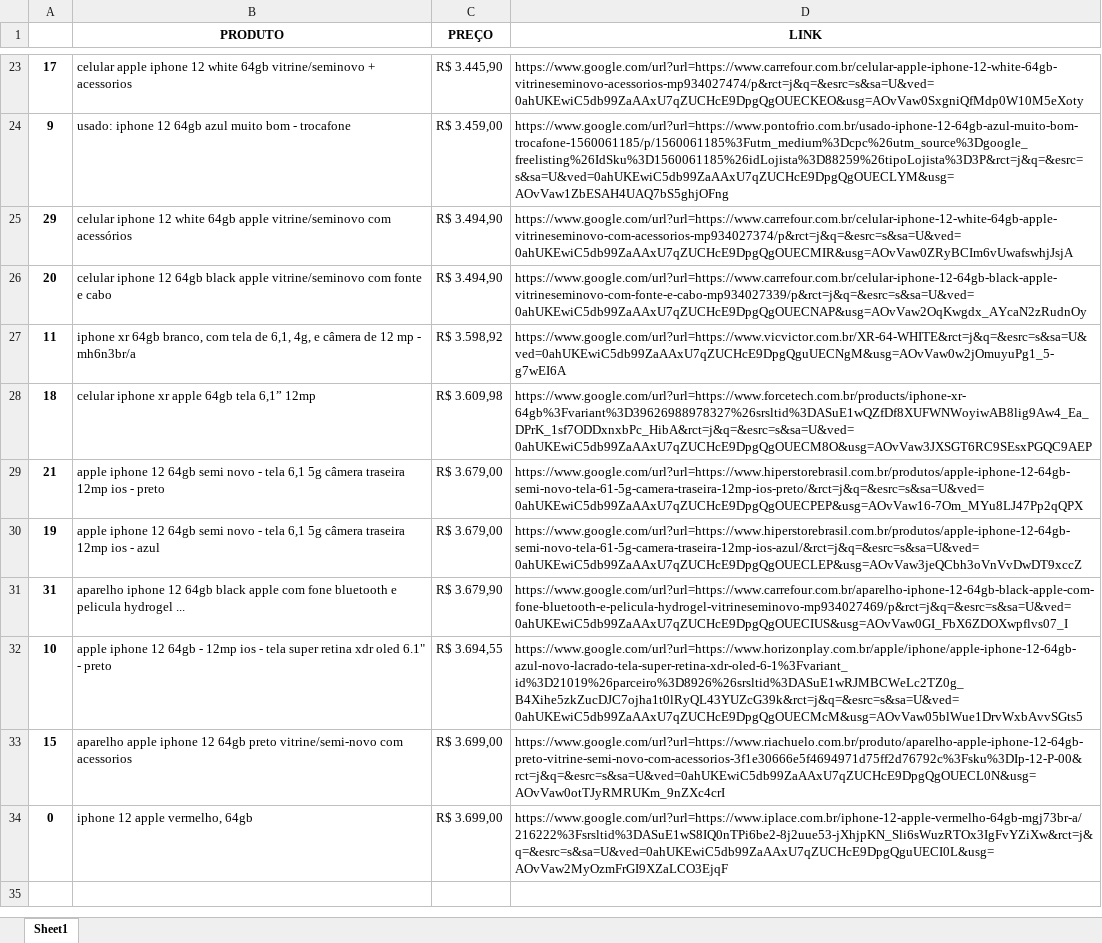
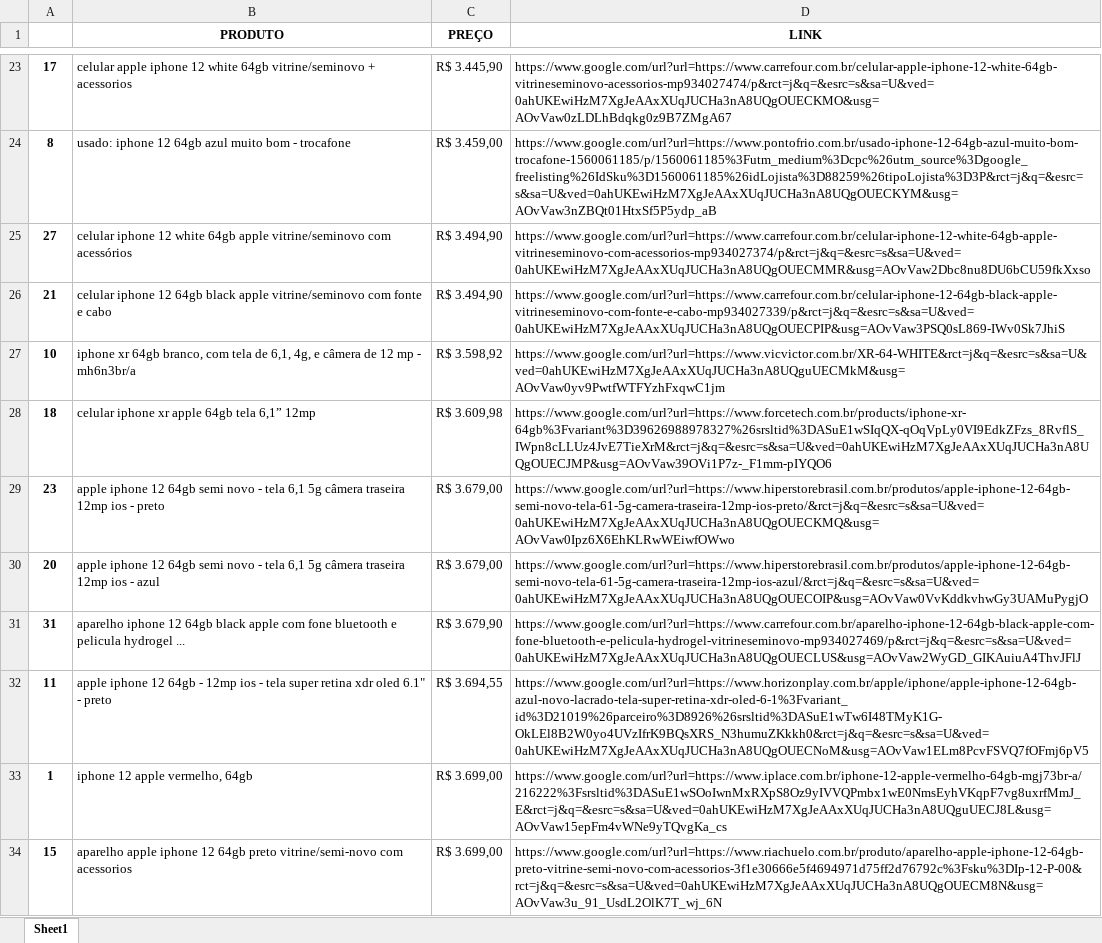
Before and after one commit to NicoArth-17/pesquisa_de_preco, an Excel workbook: PesquisarPreço/arquivos/resultados/iphone.xlsx, sheet Sheet1, drawn as a sheet; only a part is shown, gaps mark what is left out; values as stored, in another font and other column widths than the file's, no borders; removed rows and columns are numbered as before the commit, all else as after; the diff covers the shown part only; the diff names each change by its address in the sheet, - before the commit and + after, or states it on an @@ line.

```diff
--- a/PesquisarPreço/arquivos/resultados/iphone.xlsx (sheet Sheet1)
+++ b/PesquisarPreço/arquivos/resultados/iphone.xlsx (sheet Sheet1)
-D23 (LINK): https://www.google.com/url?url=https://www.carrefour.com.br/celular-apple-iphone-12-white-64gb-vitrineseminovo-acessorios-mp934027474/p&rct=j&q=&esrc=s&sa=U&ved=0ahUKEwiC5db99ZaAAxU7qZUCHcE9DpgQgOUECKEO&usg=AOvVaw0SxgniQfMdp0W10M5eXoty
+D23 (LINK): https://www.google.com/url?url=https://www.carrefour.com.br/celular-apple-iphone-12-white-64gb-vitrineseminovo-acessorios-mp934027474/p&rct=j&q=&esrc=s&sa=U&ved=0ahUKEwiHzM7XgJeAAxXUqJUCHa3nA8UQgOUECKMO&usg=AOvVaw0zLDLhBdqkg0z9B7ZMgA67
-A24: 9
+A24: 8
-D24 (LINK): https://www.google.com/url?url=https://www.pontofrio.com.br/usado-iphone-12-64gb-azul-muito-bom-trocafone-1560061185/p/1560061185%3Futm_medium%3Dcpc%26utm_source%3Dgoogle_freelisting%26IdSku%3D1560061185%26idLojista%3D88259%26tipoLojista%3D3P&rct=j&q=&esrc=s&sa=U&ved=0ahUKEwiC5db99ZaAAxU7qZUCHcE9DpgQgOUECLYM&usg=AOvVaw1ZbESAH4UAQ7bS5ghjOFng
+D24 (LINK): https://www.google.com/url?url=https://www.pontofrio.com.br/usado-iphone-12-64gb-azul-muito-bom-trocafone-1560061185/p/1560061185%3Futm_medium%3Dcpc%26utm_source%3Dgoogle_freelisting%26IdSku%3D1560061185%26idLojista%3D88259%26tipoLojista%3D3P&rct=j&q=&esrc=s&sa=U&ved=0ahUKEwiHzM7XgJeAAxXUqJUCHa3nA8UQgOUECKYM&usg=AOvVaw3nZBQt01HtxSf5P5ydp_aB
-A25: 29
+A25: 27
-D25 (LINK): https://www.google.com/url?url=https://www.carrefour.com.br/celular-iphone-12-white-64gb-apple-vitrineseminovo-com-acessorios-mp934027374/p&rct=j&q=&esrc=s&sa=U&ved=0ahUKEwiC5db99ZaAAxU7qZUCHcE9DpgQgOUECMIR&usg=AOvVaw0ZRyBCIm6vUwafswhjJsjA
+D25 (LINK): https://www.google.com/url?url=https://www.carrefour.com.br/celular-iphone-12-white-64gb-apple-vitrineseminovo-com-acessorios-mp934027374/p&rct=j&q=&esrc=s&sa=U&ved=0ahUKEwiHzM7XgJeAAxXUqJUCHa3nA8UQgOUECMMR&usg=AOvVaw2Dbc8nu8DU6bCU59fkXxso
-A26: 20
+A26: 21
-D26 (LINK): https://www.google.com/url?url=https://www.carrefour.com.br/celular-iphone-12-64gb-black-apple-vitrineseminovo-com-fonte-e-cabo-mp934027339/p&rct=j&q=&esrc=s&sa=U&ved=0ahUKEwiC5db99ZaAAxU7qZUCHcE9DpgQgOUECNAP&usg=AOvVaw2OqKwgdx_AYcaN2zRudnOy
+D26 (LINK): https://www.google.com/url?url=https://www.carrefour.com.br/celular-iphone-12-64gb-black-apple-vitrineseminovo-com-fonte-e-cabo-mp934027339/p&rct=j&q=&esrc=s&sa=U&ved=0ahUKEwiHzM7XgJeAAxXUqJUCHa3nA8UQgOUECPIP&usg=AOvVaw3PSQ0sL869-IWv0Sk7JhiS
-A27: 11
+A27: 10
-D27 (LINK): https://www.google.com/url?url=https://www.vicvictor.com.br/XR-64-WHITE&rct=j&q=&esrc=s&sa=U&ved=0ahUKEwiC5db99ZaAAxU7qZUCHcE9DpgQguUECNgM&usg=AOvVaw0w2jOmuyuPg1_5-g7wEI6A
+D27 (LINK): https://www.google.com/url?url=https://www.vicvictor.com.br/XR-64-WHITE&rct=j&q=&esrc=s&sa=U&ved=0ahUKEwiHzM7XgJeAAxXUqJUCHa3nA8UQguUECMkM&usg=AOvVaw0yv9PwtfWTFYzhFxqwC1jm
-D28 (LINK): https://www.google.com/url?url=https://www.forcetech.com.br/products/iphone-xr-64gb%3Fvariant%3D39626988978327%26srsltid%3DASuE1wQZfDf8XUFWNWoyiwAB8lig9Aw4_Ea_DPrK_1sf7ODDxnxbPc_HibA&rct=j&q=&esrc=s&sa=U&ved=0ahUKEwiC5db99ZaAAxU7qZUCHcE9DpgQgOUECM8O&usg=AOvVaw3JXSGT6RC9SEsxPGQC9AEP
+D28 (LINK): https://www.google.com/url?url=https://www.forcetech.com.br/products/iphone-xr-64gb%3Fvariant%3D39626988978327%26srsltid%3DASuE1wSIqQX-qOqVpLy0VI9EdkZFzs_8RvflS_IWpn8cLLUz4JvE7TieXrM&rct=j&q=&esrc=s&sa=U&ved=0ahUKEwiHzM7XgJeAAxXUqJUCHa3nA8UQgOUECJMP&usg=AOvVaw39OVi1P7z-_F1mm-pIYQO6
-A29: 21
+A29: 23
-D29 (LINK): https://www.google.com/url?url=https://www.hiperstorebrasil.com.br/produtos/apple-iphone-12-64gb-semi-novo-tela-61-5g-camera-traseira-12mp-ios-preto/&rct=j&q=&esrc=s&sa=U&ved=0ahUKEwiC5db99ZaAAxU7qZUCHcE9DpgQgOUECPEP&usg=AOvVaw16-7Om_MYu8LJ47Pp2qQPX
+D29 (LINK): https://www.google.com/url?url=https://www.hiperstorebrasil.com.br/produtos/apple-iphone-12-64gb-semi-novo-tela-61-5g-camera-traseira-12mp-ios-preto/&rct=j&q=&esrc=s&sa=U&ved=0ahUKEwiHzM7XgJeAAxXUqJUCHa3nA8UQgOUECKMQ&usg=AOvVaw0Ipz6X6EhKLRwWEiwfOWwo
-A30: 19
+A30: 20
-D30 (LINK): https://www.google.com/url?url=https://www.hiperstorebrasil.com.br/produtos/apple-iphone-12-64gb-semi-novo-tela-61-5g-camera-traseira-12mp-ios-azul/&rct=j&q=&esrc=s&sa=U&ved=0ahUKEwiC5db99ZaAAxU7qZUCHcE9DpgQgOUECLEP&usg=AOvVaw3jeQCbh3oVnVvDwDT9xccZ
+D30 (LINK): https://www.google.com/url?url=https://www.hiperstorebrasil.com.br/produtos/apple-iphone-12-64gb-semi-novo-tela-61-5g-camera-traseira-12mp-ios-azul/&rct=j&q=&esrc=s&sa=U&ved=0ahUKEwiHzM7XgJeAAxXUqJUCHa3nA8UQgOUECOIP&usg=AOvVaw0VvKddkvhwGy3UAMuPygjO
-D31 (LINK): https://www.google.com/url?url=https://www.carrefour.com.br/aparelho-iphone-12-64gb-black-apple-com-fone-bluetooth-e-pelicula-hydrogel-vitrineseminovo-mp934027469/p&rct=j&q=&esrc=s&sa=U&ved=0ahUKEwiC5db99ZaAAxU7qZUCHcE9DpgQgOUECIUS&usg=AOvVaw0GI_FbX6ZDOXwpflvs07_I
+D31 (LINK): https://www.google.com/url?url=https://www.carrefour.com.br/aparelho-iphone-12-64gb-black-apple-com-fone-bluetooth-e-pelicula-hydrogel-vitrineseminovo-mp934027469/p&rct=j&q=&esrc=s&sa=U&ved=0ahUKEwiHzM7XgJeAAxXUqJUCHa3nA8UQgOUECLUS&usg=AOvVaw2WyGD_GIKAuiuA4ThvJFlJ
-A32: 10
+A32: 11
-D32 (LINK): https://www.google.com/url?url=https://www.horizonplay.com.br/apple/iphone/apple-iphone-12-64gb-azul-novo-lacrado-tela-super-retina-xdr-oled-6-1%3Fvariant_id%3D21019%26parceiro%3D8926%26srsltid%3DASuE1wRJMBCWeLc2TZ0g_B4Xihe5zkZucDJC7ojha1t0lRyQL43YUZcG39k&rct=j&q=&esrc=s&sa=U&ved=0ahUKEwiC5db99ZaAAxU7qZUCHcE9DpgQgOUECMcM&usg=AOvVaw05blWue1DrvWxbAvvSGts5
+D32 (LINK): https://www.google.com/url?url=https://www.horizonplay.com.br/apple/iphone/apple-iphone-12-64gb-azul-novo-lacrado-tela-super-retina-xdr-oled-6-1%3Fvariant_id%3D21019%26parceiro%3D8926%26srsltid%3DASuE1wTw6I48TMyK1G-OkLEl8B2W0yo4UVzIfrK9BQsXRS_N3humuZKkkh0&rct=j&q=&esrc=s&sa=U&ved=0ahUKEwiHzM7XgJeAAxXUqJUCHa3nA8UQgOUECNoM&usg=AOvVaw1ELm8PcvFSVQ7fOFmj6pV5
+row 33: 1 | iphone 12 apple vermelho, 64gb | R$ 3.699,00 | https://www.google.com/url?url=https://www.iplace.com.br/iphone-12-apple-vermelho-64gb-mgj73br-a/216222%3Fsrsltid%3DASuE1wSOoIwnMxRXpS8Oz9yIVVQPmbx1wE0NmsEyhVKqpF7vg8uxrfMmJ_E&rct=j&q=&esrc=s&sa=U&ved=0ahUKEwiHzM7XgJeAAxXUqJUCHa3nA8UQguUECJ8L&usg=AOvVaw15epFm4vWNe9yTQvgKa_cs
-D34 (LINK): https://www.google.com/url?url=https://www.riachuelo.com.br/produto/aparelho-apple-iphone-12-64gb-preto-vitrine-semi-novo-com-acessorios-3f1e30666e5f4694971d75ff2d76792c%3Fsku%3DIp-12-P-00&rct=j&q=&esrc=s&sa=U&ved=0ahUKEwiC5db99ZaAAxU7qZUCHcE9DpgQgOUECL0N&usg=AOvVaw0otTJyRMRUKm_9nZXc4crI
+D34 (LINK): https://www.google.com/url?url=https://www.riachuelo.com.br/produto/aparelho-apple-iphone-12-64gb-preto-vitrine-semi-novo-com-acessorios-3f1e30666e5f4694971d75ff2d76792c%3Fsku%3DIp-12-P-00&rct=j&q=&esrc=s&sa=U&ved=0ahUKEwiHzM7XgJeAAxXUqJUCHa3nA8UQgOUECM8N&usg=AOvVaw3u_91_UsdL2OlK7T_wj_6N
-row 34: 0 | iphone 12 apple vermelho, 64gb | R$ 3.699,00 | https://www.google.com/url?url=https://www.iplace.com.br/iphone-12-apple-vermelho-64gb-mgj73br-a/216222%3Fsrsltid%3DASuE1wS8IQ0nTPi6be2-8j2uue53-jXhjpKN_Sli6sWuzRTOx3IgFvYZiXw&rct=j&q=&esrc=s&sa=U&ved=0ahUKEwiC5db99ZaAAxU7qZUCHcE9DpgQguUECI0L&usg=AOvVaw2MyOzmFrGI9XZaLCO3EjqF
```
Also changed, not shown: 3 added rows, 3 removed rows and 27 edited cells elsewhere in this sheet, PesquisarPreço/arquivos/resultados/rtx.xlsx, 1 other file.
